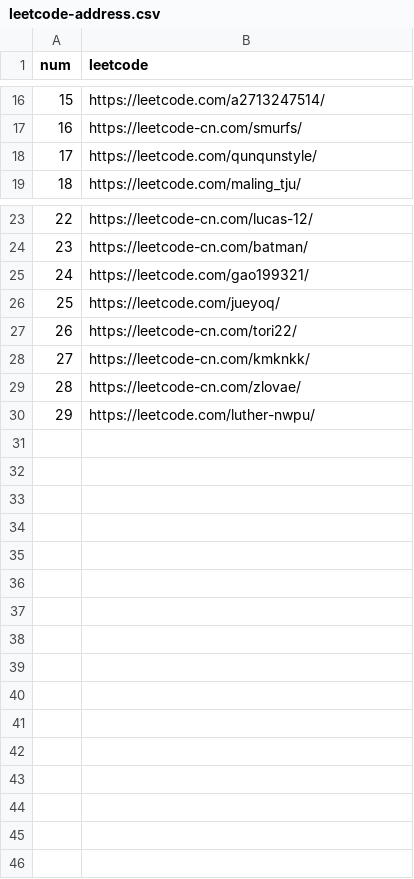
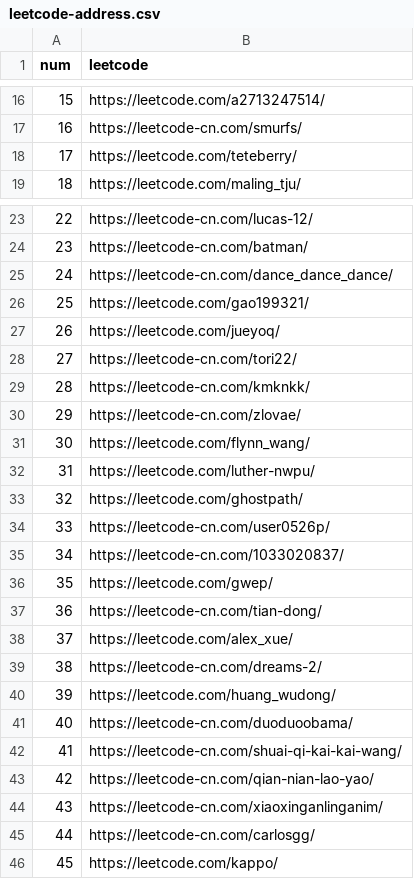
Before and after one commit to LJ147/spider_leetcode, a CSV file: spider_leetcode/spiders/leetcode-address.csv, drawn as a sheet; only a part is shown, gaps mark what is left out; addresses are those after the commit; the diff names each change by its address in the sheet, - before the commit and + after, or states it on an @@ line.

Commit message:
update for new spider

```diff
--- a/spider_leetcode/spiders/leetcode-address.csv
+++ b/spider_leetcode/spiders/leetcode-address.csv
-B18 (leetcode): https://leetcode.com/qunqunstyle/
+B18 (leetcode): https://leetcode.com/teteberry/
+row 25: 24 | https://leetcode-cn.com/dance_dance_dance/
@@ column A (num) renumbered between rows 26 and 32 @@
+row 31: 30 | https://leetcode.com/flynn_wang/
+row 33: 32 | https://leetcode.com/ghostpath/
+row 34: 33 | https://leetcode-cn.com/user0526p/
+row 35: 34 | https://leetcode-cn.com/1033020837/
+row 36: 35 | https://leetcode.com/gwep/
+row 37: 36 | https://leetcode-cn.com/tian-dong/
+row 38: 37 | https://leetcode.com/alex_xue/
+row 39: 38 | https://leetcode-cn.com/dreams-2/
+row 40: 39 | https://leetcode.com/huang_wudong/
+row 41: 40 | https://leetcode-cn.com/duoduoobama/
+row 42: 41 | https://leetcode-cn.com/shuai-qi-kai-kai-wang/
+row 43: 42 | https://leetcode-cn.com/qian-nian-lao-yao/
+row 44: 43 | https://leetcode-cn.com/xiaoxinganlinganim/
+row 45: 44 | https://leetcode-cn.com/carlosgg/
+row 46: 45 | https://leetcode.com/kappo/
```
Also changed, not shown: 10 other files.
